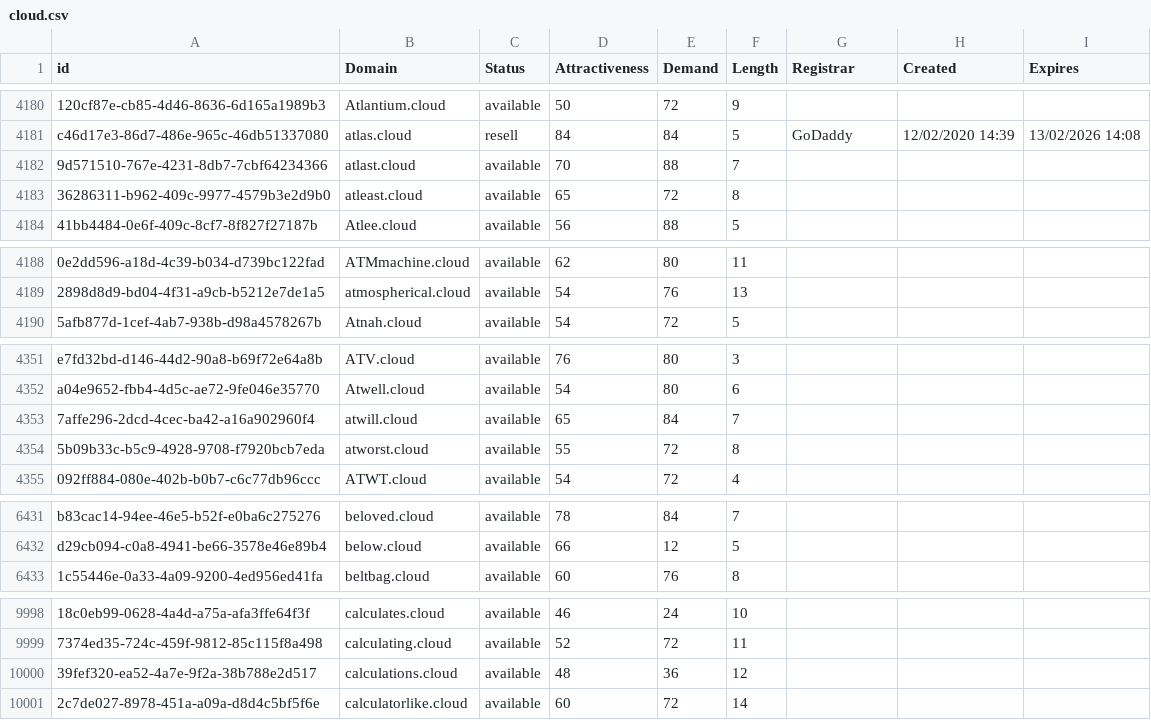
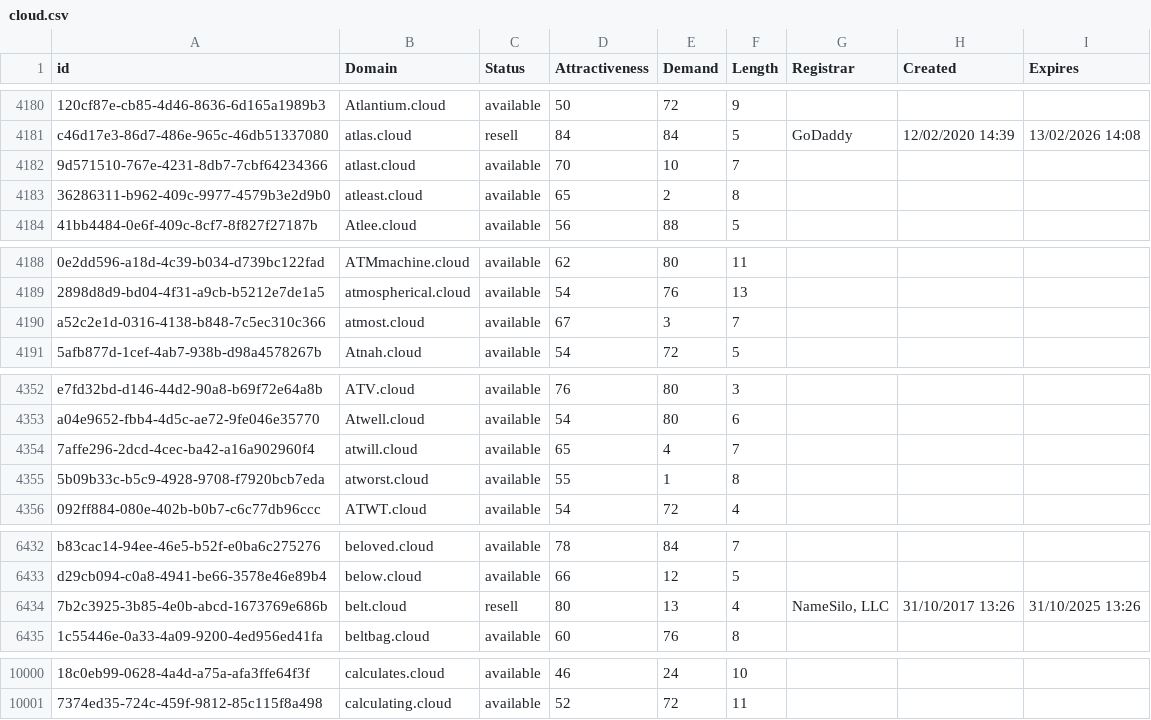
Before and after one commit to UniqueDomains/cloud-oneword-domains, a CSV file: cloud.csv, drawn as a sheet; only a part is shown, gaps mark what is left out; removed rows and columns are numbered as before the commit, all else as after; the diff covers the shown part only; the diff names each change by its address in the sheet, - before the commit and + after, or states it on an @@ line.

Commit message:
Domains update

```diff
--- a/cloud.csv
+++ b/cloud.csv
-E4182 (Demand): 88
+E4182 (Demand): 10
-E4183 (Demand): 72
+E4183 (Demand): 2
+row 4190: a52c2e1d-0316-4138-b848-7c5ec310c366 | atmost.cloud | available | 67 | 3 | 7
-E4354 (Demand): 84
+E4354 (Demand): 4
-E4355 (Demand): 72
+E4355 (Demand): 1
+row 6434: 7b2c3925-3b85-4e0b-abcd-1673769e686b | belt.cloud | resell | 80 | 13 | 4 | NameSilo, LLC | 31/10/2017 13:26 | 31/10/2025 13:26
-row 10000: 39fef320-ea52-4a7e-9f2a-38b788e2d517 | calculations.cloud | available | 48 | 36 | 12
-row 10001: 2c7de027-8978-451a-a09a-d8d4c5bf5f6e | calculatorlike.cloud | available | 60 | 72 | 14
```
Also changed, not shown: 14 edited cells elsewhere in this file, 1 other file.
